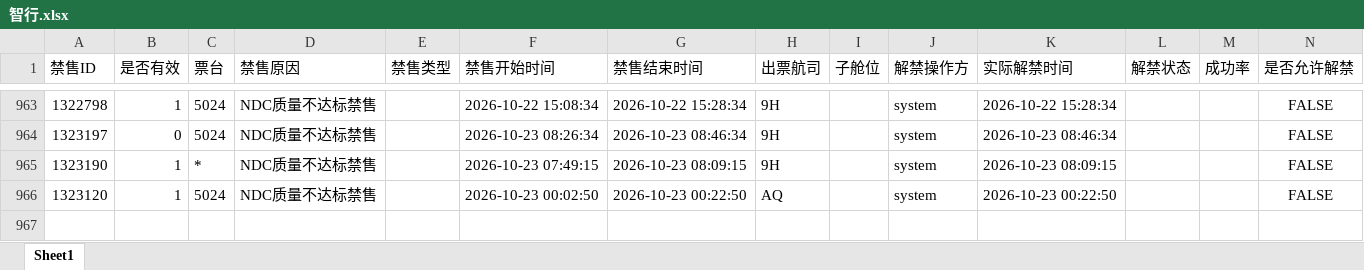
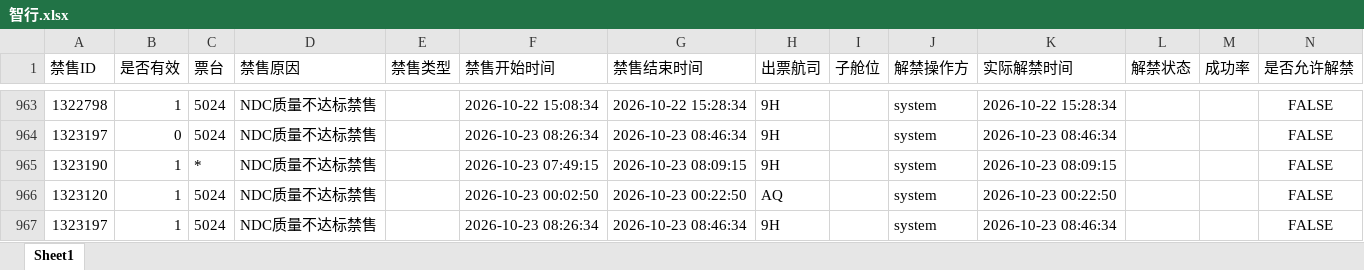
Before and after one commit to LUOcheng487/-, an Excel workbook: data/智行.xlsx, sheet Sheet1, drawn as a sheet; only a part is shown, gaps mark what is left out; values as stored, in another font and other column widths than the file's, no borders; the diff names each change by its address in the sheet, - before the commit and + after, or states it on an @@ line.

```diff
--- a/data/智行.xlsx (sheet Sheet1)
+++ b/data/智行.xlsx (sheet Sheet1)
+row 967: 1323197 | 1 | 5024 | NDC质量不达标禁售 |  | 2026-10-23 08:26:34 | 2026-10-23 08:46:34 | 9H |  | system | 2026-10-23 08:46:34 |  |  | FALSE
```
Also changed, not shown: data/携程.xlsx, 1 other file.
